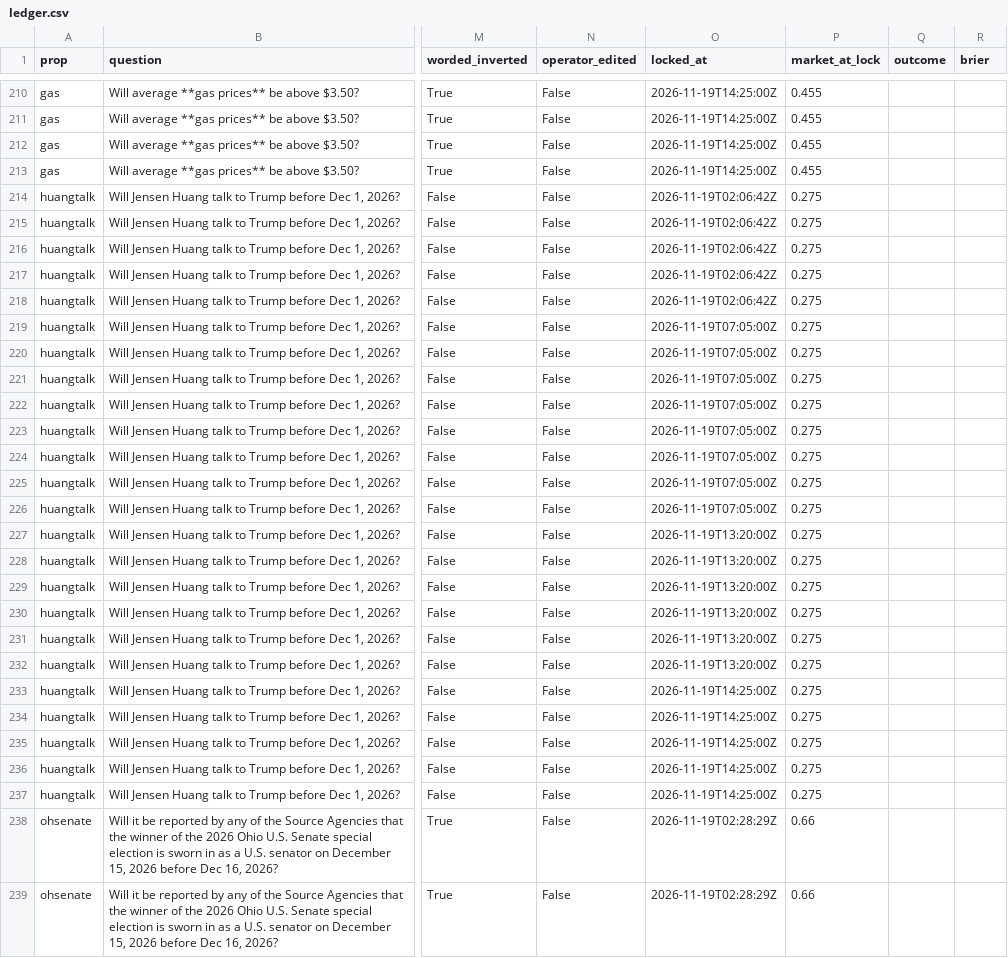
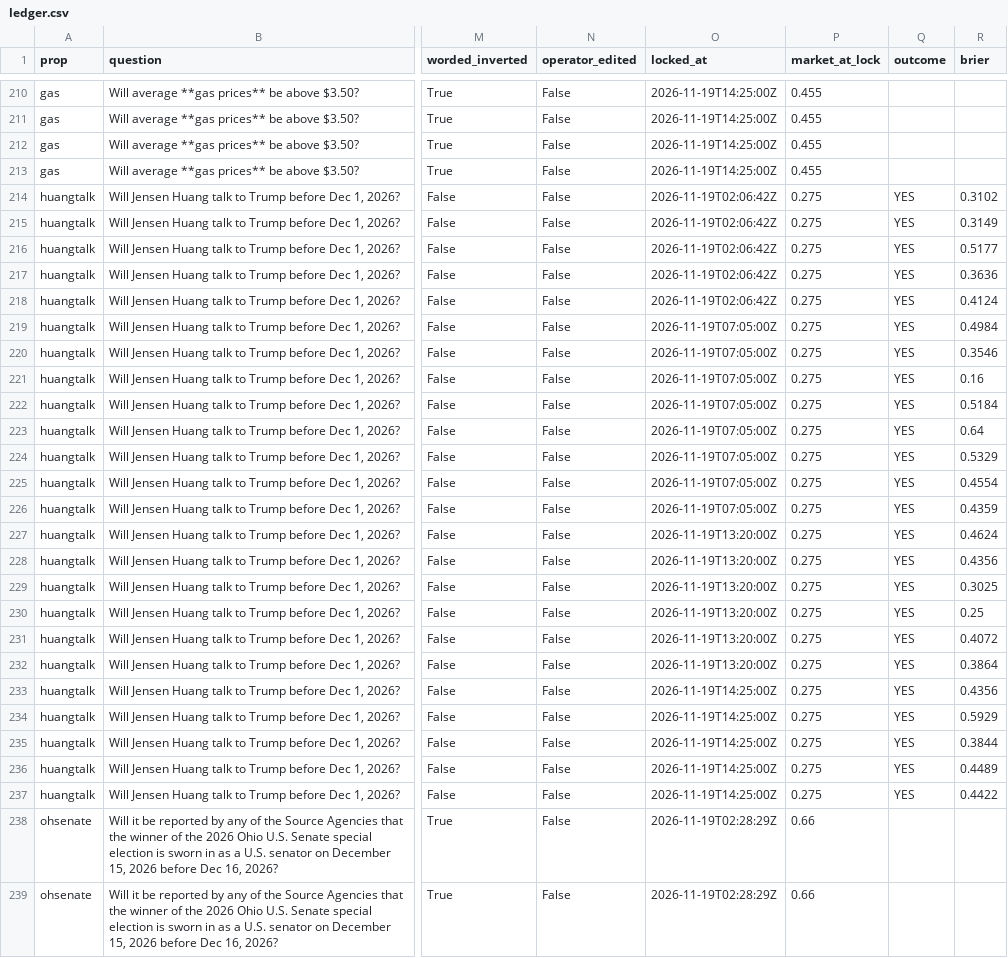
Before and after one commit to adambraff/adambraff.github.io, a CSV file: tools/mabel/ledger.csv, drawn as a sheet; only a part is shown, gaps mark what is left out; the diff names each change by its address in the sheet, - before the commit and + after, or states it on an @@ line.

```diff
--- a/tools/mabel/ledger.csv
+++ b/tools/mabel/ledger.csv
-Q214:Q237 (outcome): (empty)
+Q214:Q237 (outcome): YES
-R214 (brier): (empty)
+R214 (brier): 0.3102
-R215 (brier): (empty)
+R215 (brier): 0.3149
-R216 (brier): (empty)
+R216 (brier): 0.5177
-R217 (brier): (empty)
+R217 (brier): 0.3636
-R218 (brier): (empty)
+R218 (brier): 0.4124
-R219 (brier): (empty)
+R219 (brier): 0.4984
-R220 (brier): (empty)
+R220 (brier): 0.3546
-R221 (brier): (empty)
+R221 (brier): 0.16
-R222 (brier): (empty)
+R222 (brier): 0.5184
-R223 (brier): (empty)
+R223 (brier): 0.64
-R224 (brier): (empty)
+R224 (brier): 0.5329
-R225 (brier): (empty)
+R225 (brier): 0.4554
-R226 (brier): (empty)
+R226 (brier): 0.4359
-R227 (brier): (empty)
+R227 (brier): 0.4624
-R228 (brier): (empty)
+R228 (brier): 0.4356
-R229 (brier): (empty)
+R229 (brier): 0.3025
-R230 (brier): (empty)
+R230 (brier): 0.25
-R231 (brier): (empty)
+R231 (brier): 0.4072
-R232 (brier): (empty)
+R232 (brier): 0.3864
-R233 (brier): (empty)
+R233 (brier): 0.4356
-R234 (brier): (empty)
+R234 (brier): 0.5929
-R235 (brier): (empty)
+R235 (brier): 0.3844
-R236 (brier): (empty)
+R236 (brier): 0.4489
-R237 (brier): (empty)
+R237 (brier): 0.4422
```
Also changed, not shown: 1 other file.
